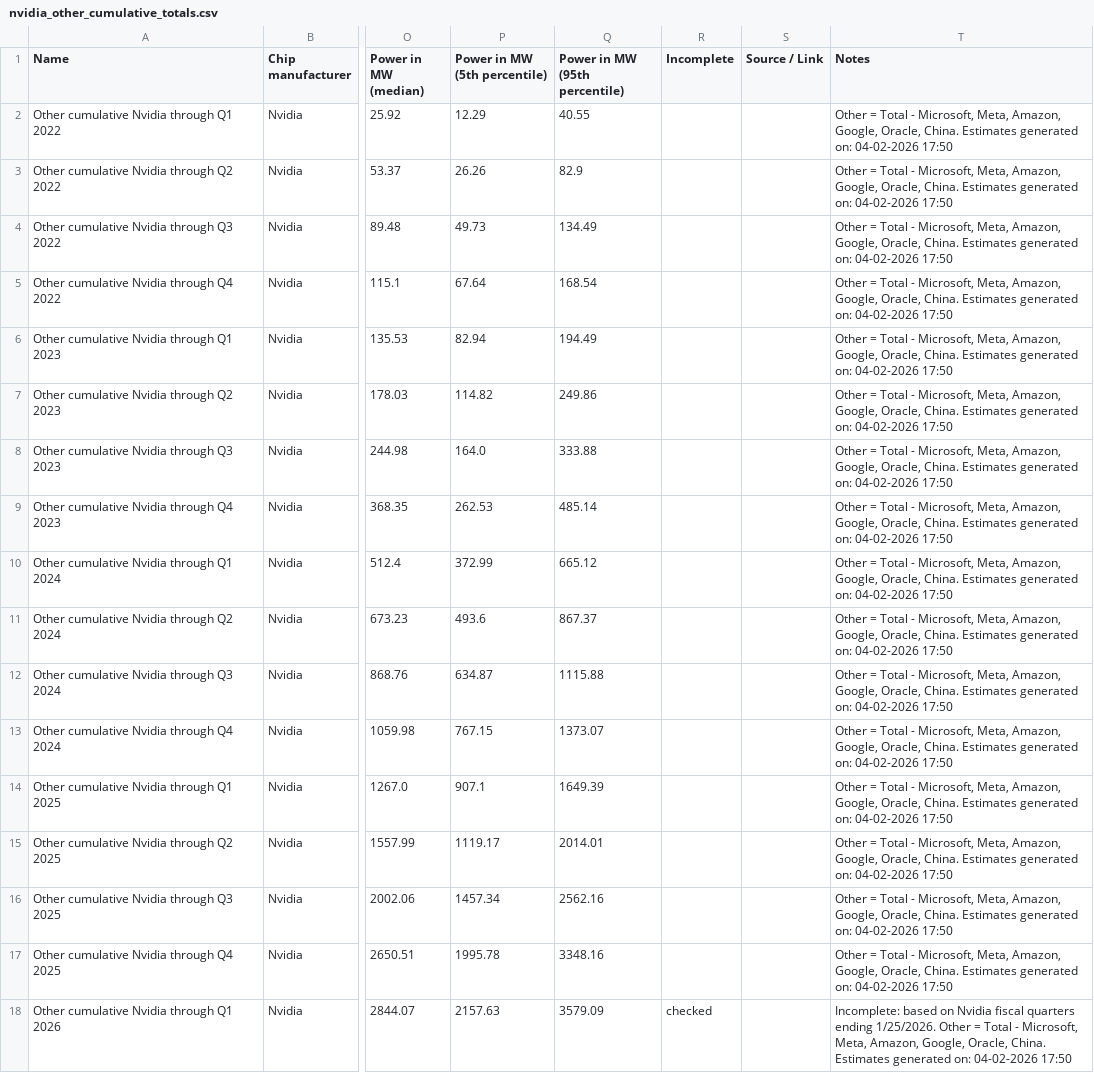
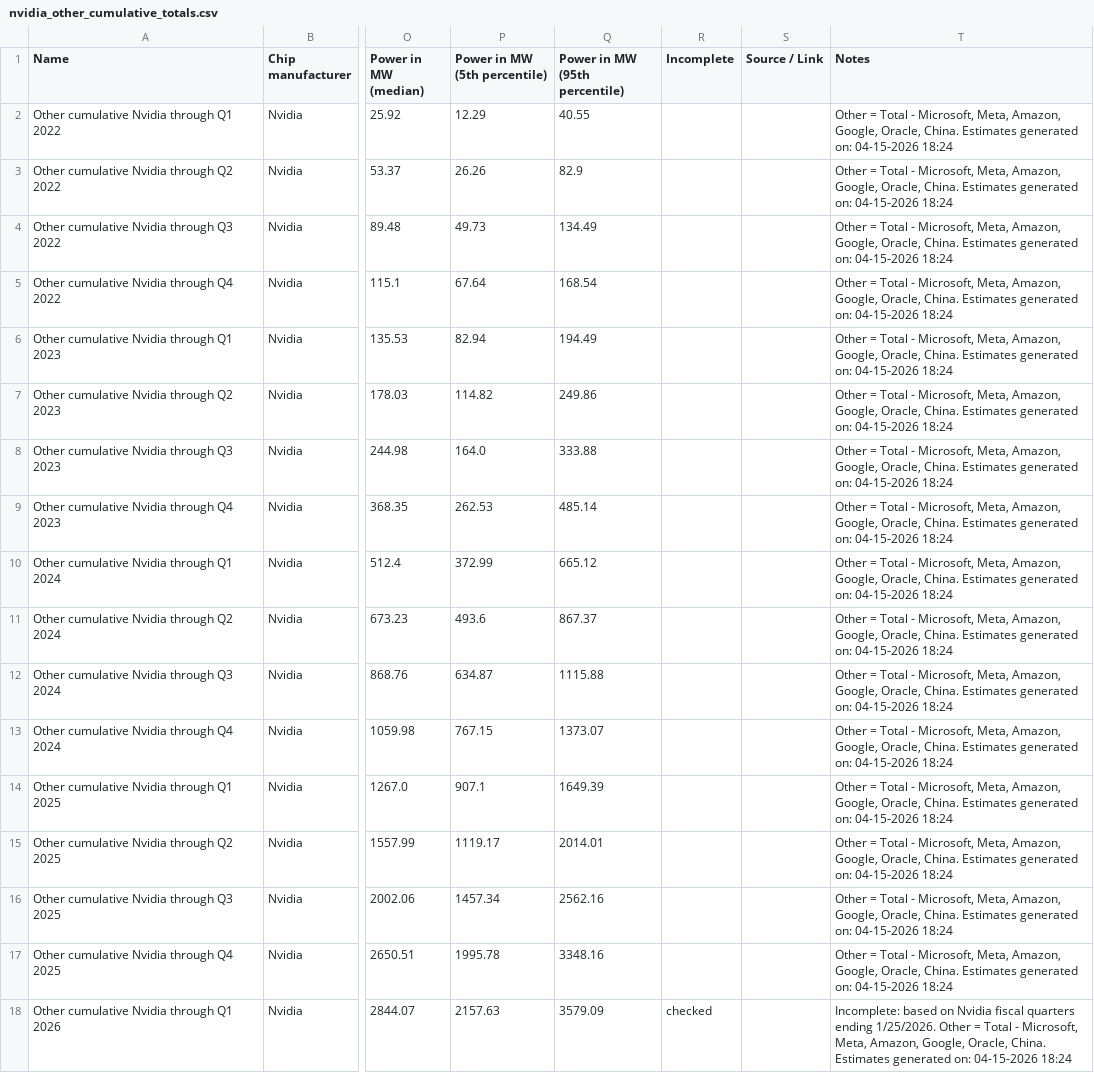
Before and after one commit to epoch-research/ai-chip-counts, a CSV file: data_inputs/nvidia_other_cumulative_totals.csv, drawn as a sheet; only a part is shown, gaps mark what is left out; the diff names each change by its address in the sheet, - before the commit and + after, or states it on an @@ line.

```diff
--- a/data_inputs/nvidia_other_cumulative_totals.csv
+++ b/data_inputs/nvidia_other_cumulative_totals.csv
-T2:T17 (Notes): …generated on: 04-02-2026 17:50
+T2:T17 (Notes): …generated on: 04-15-2026 18:24
-T18 (Notes): …generated on: 04-02-2026 17:50
+T18 (Notes): …generated on: 04-15-2026 18:24
```
Also changed, not shown: data_inputs/nvidia_other_cumulative_by_chip.csv, data_inputs/nvidia_other_quarters_by_chip.csv, 18 other files.
